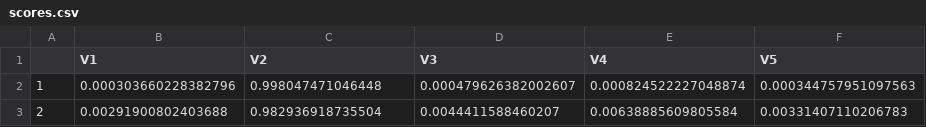
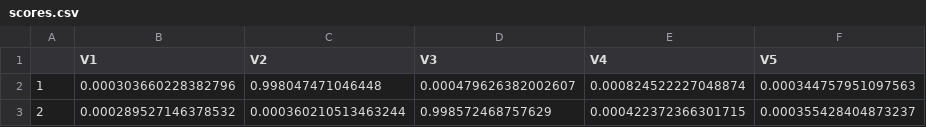
Before and after one commit to Jayanth-kumar5566/HealthhackGE, a CSV file: Hackathon_Ge_heathcare/scores.csv, drawn as a sheet; removed rows and columns are numbered as before the commit, all else as after; the diff names each change by its address in the sheet, - before the commit and + after, or states it on an @@ line.

```diff
--- a/Hackathon_Ge_heathcare/scores.csv
+++ b/Hackathon_Ge_heathcare/scores.csv
-row 3: 2 | 0.00291900802403688 | 0.982936918735504 | 0.0044411588460207 | 0.00638885609805584 | 0.00331407110206783
+row 3: 2 | 0.000289527146378532 | 0.000360210513463244 | 0.998572468757629 | 0.000422372366301715 | 0.000355428404873237
```
Also changed, not shown: Hackathon_Ge_heathcare/PartII/Total_score_Metric/Drug_prediction/predictions.csv, Hackathon_Ge_heathcare/PartII/Total_score_Metric/Drug_prediction/prog_data_pred.csv, 13 other files.
